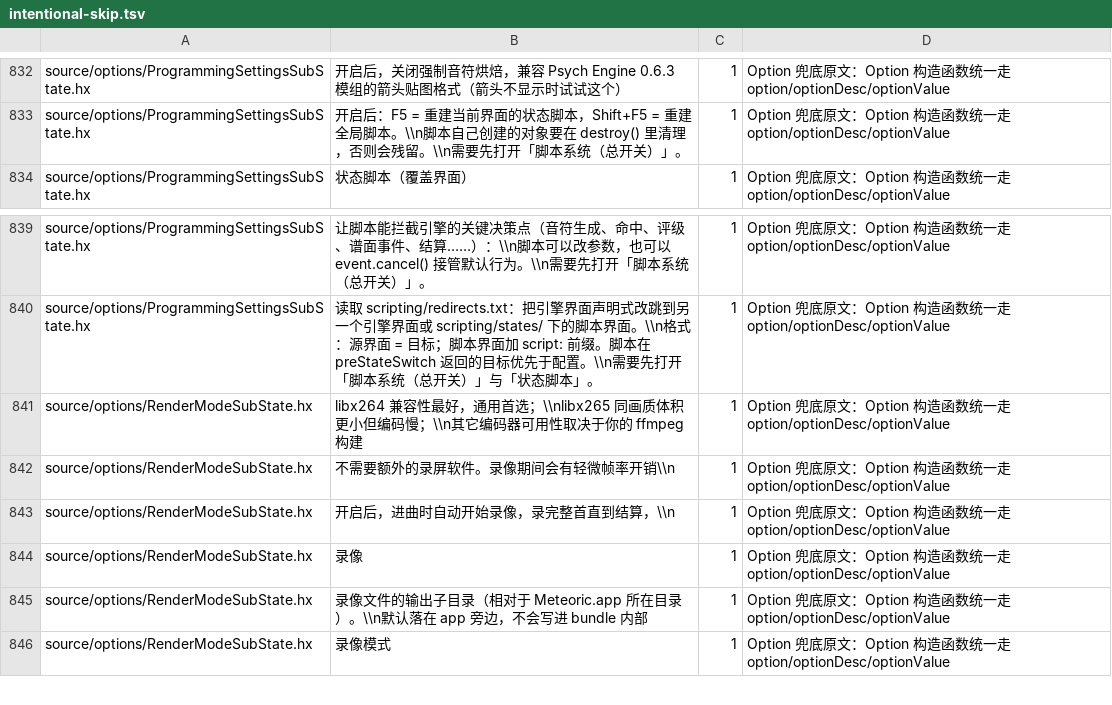
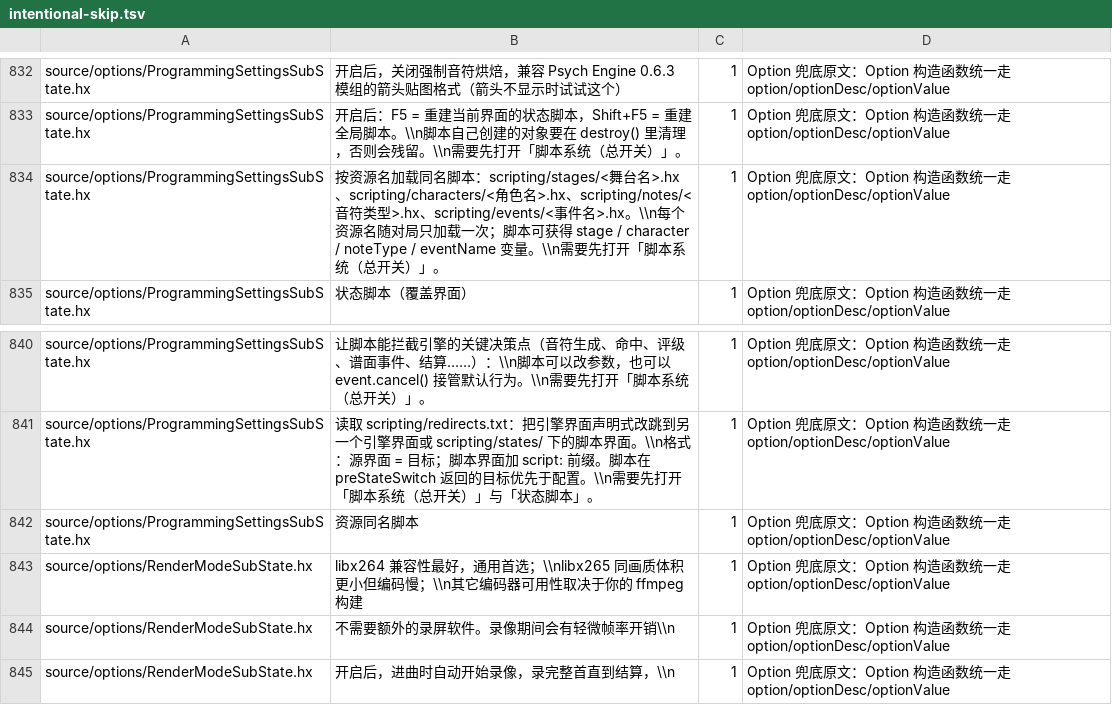
Before and after one commit to Bonus-XK/FNF-MeteoricEngine, a TSV file: tools/i18n/intentional-skip.tsv, drawn as a sheet; only a part is shown, gaps mark what is left out; the shorter side is filled out with more unchanged rows.

Commit message:
feat(scripting): 资源同名脚本配对
新增 `scripting/stages|characters|notes|events/` 自动配对：
- stages/<舞台名>.hx：当前 PlayState.curStage；
- characters/<角色名>.hx：gf / dad / bf 的 curCharacter；
- notes/<音符类型>.hx：谱面用到的 noteType；
- events/<事件名>.hx：谱面用到的事件名。

每个资源名随对局只加载一次，避免按音符逐实例加载拖垮进曲。脚本通过
HostDomain.initHScript 的可选 extraVars 在 execute 前注入
stage / character / noteType / eventName；其余变量与普通游玩脚本一致。
回放模式仍由 initHScript 拦截，不加载。

新增开关 scriptingResourceScripts（默认开，受总开关约束），同步编程设置页、
中英语言包、PROGRAMMING.md §13 与 i18n 基线。

验证：
- METEORIC_BACKUP_MODS=0 METEORIC_BACKUP_CONTAINERS=0 ./compile-mac.sh typecheck（exit 0）
- python3 tools/i18n/check_i18n.py（PASS）
- python3 tools/contract/gen_script_surface.py --check（PASS）
未实机验证。

```diff
--- a/tools/i18n/intentional-skip.tsv
+++ b/tools/i18n/intentional-skip.tsv
@@ -835,2 +835,3 @@ source/options/ProgrammingSettingsSubState.hx	开启后，关闭强制音符烘
 source/options/ProgrammingSettingsSubState.hx	开启后：F5 = 重建当前界面的状态脚本，Shift+F5 = 重建全局脚本。\\n脚本自己创建的对象要在 destroy() 里清理，否则会残留。\\n需要先打开「脚本系统（总开关）」。	1	Option 兜底原文：Option 构造函数统一走 option/optionDesc/optionValue
+source/options/ProgrammingSettingsSubState.hx	按资源名加载同名脚本：scripting/stages/<舞台名>.hx、scripting/characters/<角色名>.hx、scripting/notes/<音符类型>.hx、scripting/events/<事件名>.hx。\\n每个资源名随对局只加载一次；脚本可获得 stage / character / noteType / eventName 变量。\\n需要先打开「脚本系统（总开关）」。	1	Option 兜底原文：Option 构造函数统一走 option/optionDesc/optionValue
 source/options/ProgrammingSettingsSubState.hx	状态脚本（覆盖界面）	1	Option 兜底原文：Option 构造函数统一走 option/optionDesc/optionValue
@@ -842,2 +843,3 @@ source/options/ProgrammingSettingsSubState.hx	让脚本能拦截引擎的关键
 source/options/ProgrammingSettingsSubState.hx	读取 scripting/redirects.txt：把引擎界面声明式改跳到另一个引擎界面或 scripting/states/ 下的脚本界面。\\n格式：源界面 = 目标；脚本界面加 script: 前缀。脚本在 preStateSwitch 返回的目标优先于配置。\\n需要先打开「脚本系统（总开关）」与「状态脚本」。	1	Option 兜底原文：Option 构造函数统一走 option/optionDesc/optionValue
+source/options/ProgrammingSettingsSubState.hx	资源同名脚本	1	Option 兜底原文：Option 构造函数统一走 option/optionDesc/optionValue
 source/options/RenderModeSubState.hx	libx264 兼容性最好，通用首选；\\nlibx265 同画质体积更小但编码慢；\\n其它编码器可用性取决于你的 ffmpeg 构建	1	Option 兜底原文：Option 构造函数统一走 option/optionDesc/optionValue
```
Also changed, not shown: 8 other files.
